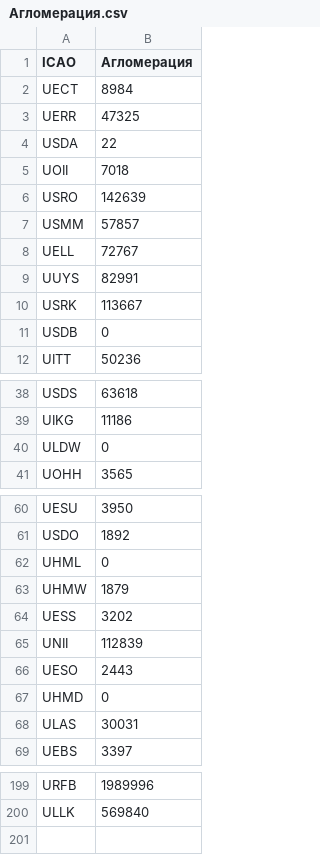
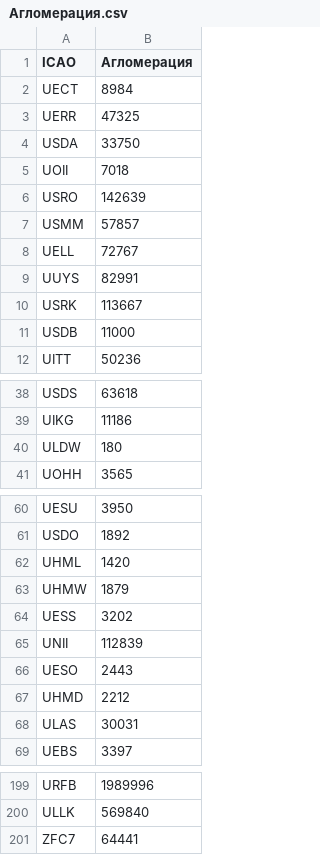
Before and after one commit to creatorspiritus/MAL, a CSV file: files/csv/Агломерация.csv, drawn as a sheet; only a part is shown, gaps mark what is left out; the diff covers the shown part only.

Commit message:
Обновление Агломерация.csv
Исправлены значения нулевых агломераций. Добавлена агломерация аэродрома Сухум

```diff
--- a/files/csv/Агломерация.csv
+++ b/files/csv/Агломерация.csv
@@ -3,3 +3,3 @@ UECT,8984
 UERR,47325
-USDA,22
+USDA,33750
 UOII,7018
@@ -10,3 +10,3 @@ UUYS,82991
 USRK,113667
-USDB,0
+USDB,11000
 UITT,50236
@@ -39,3 +39,3 @@ USDS,63618
 UIKG,11186
-ULDW,0
+ULDW,180
 UOHH,3565
@@ -61,3 +61,3 @@ UESU,3950
 USDO,1892
-UHML,0
+UHML,1420
 UHMW,1879
@@ -66,3 +66,3 @@ UNII,112839
 UESO,2443
-UHMD,0
+UHMD,2212
 ULAS,30031
@@ -200 +200,2 @@ URFB,1989996
 ULLK,569840
+ZFC7,64441
```
Also changed, not shown: 1 edited cell elsewhere in this file.
